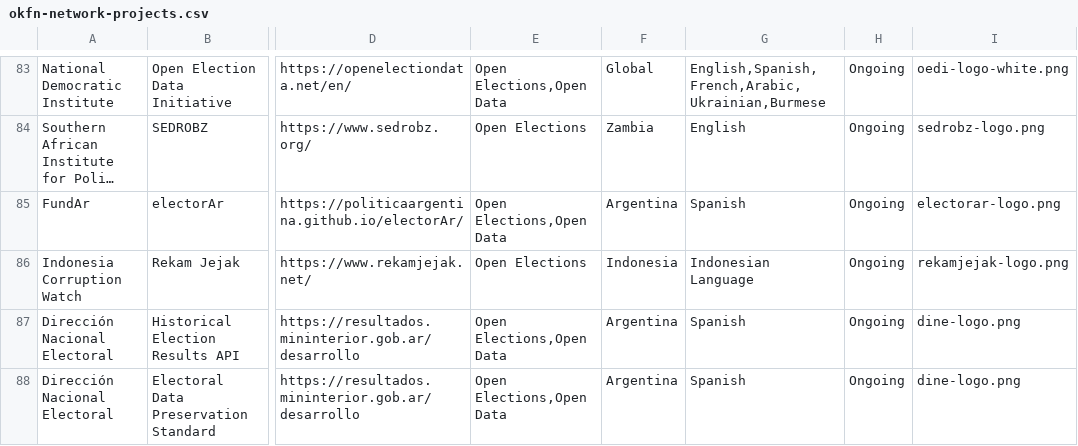
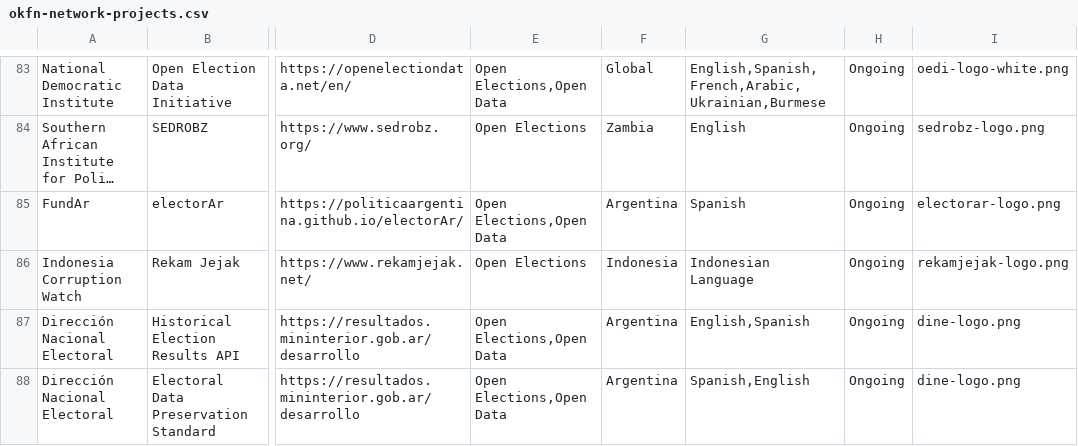
Before and after one commit to okfn/network, a CSV file: okfn-network-projects.csv, drawn as a sheet; only a part is shown, gaps mark what is left out; long unchanged cells end in …; the diff names each change by its address in the sheet, - before the commit and + after, or states it on an @@ line.

Commit message:
Update okfn-network-projects.csv
Adding extra language for 2 projects

```diff
--- a/okfn-network-projects.csv
+++ b/okfn-network-projects.csv
-G87: Spanish
+G87: English,Spanish
-G88: Spanish
+G88: Spanish,English
```
